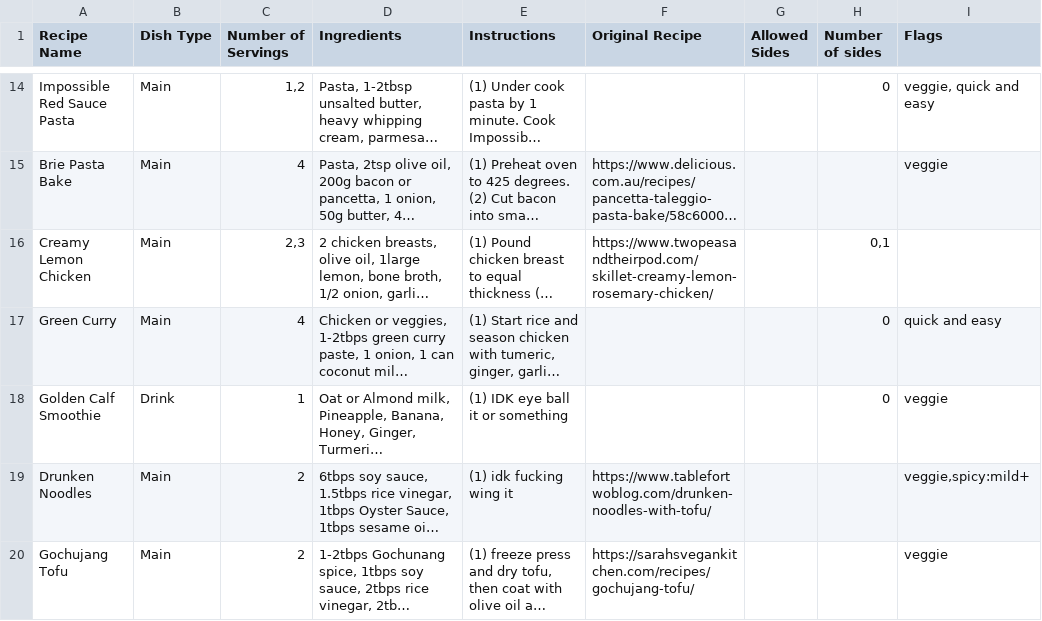
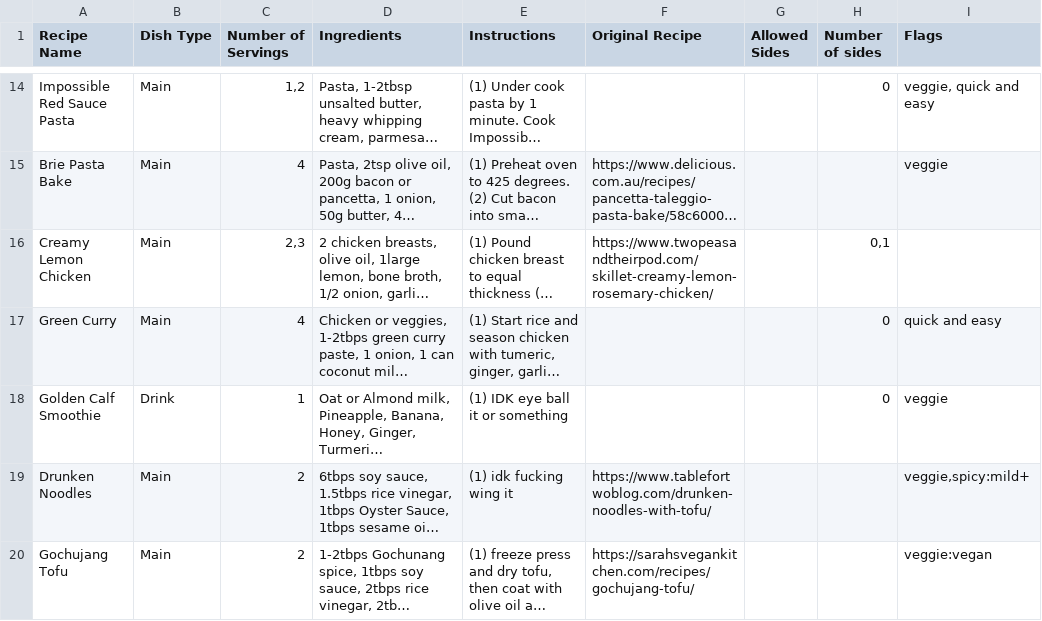
Before and after one commit to jorqueraian/menu, a CSV file: menu.csv, drawn as a sheet; only a part is shown, gaps mark what is left out; long unchanged cells end in …; the diff covers the shown part only; the diff names each change by its address in the sheet, - before the commit and + after, or states it on an @@ line.

```diff
--- a/menu.csv
+++ b/menu.csv
-I20 (Flags): veggie
+I20 (Flags): veggie:vegan
```
Also changed, not shown: 1 added row elsewhere in this file.
